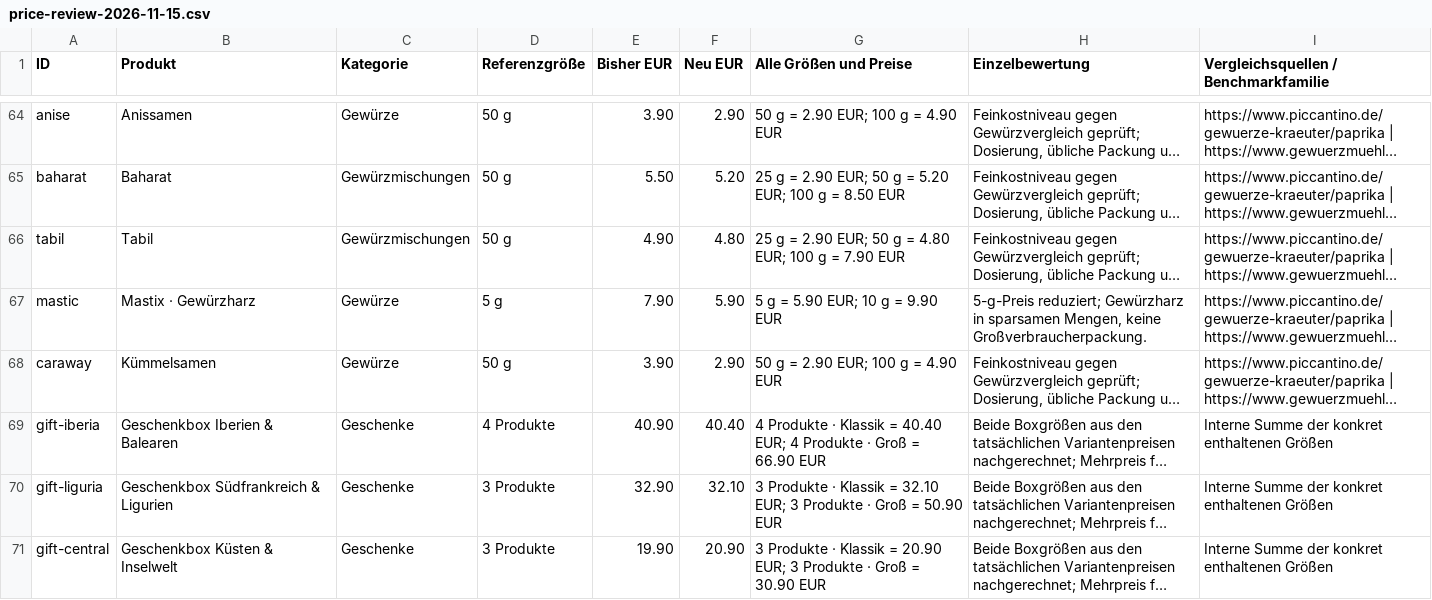
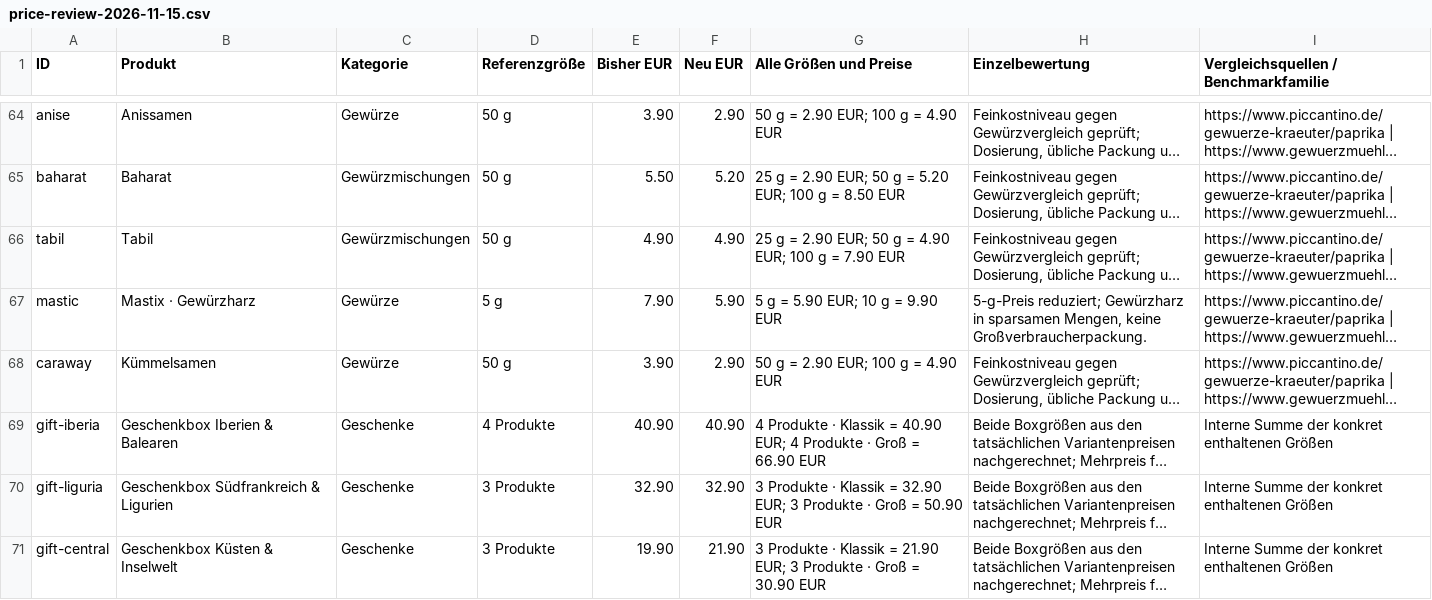
Before and after one commit to dlukic1312/mediterrane-naturkueche, a CSV file: docs/price-review-2026-11-15.csv, drawn as a sheet; only a part is shown, gaps mark what is left out; long unchanged cells end in …; the diff covers the shown part only; the diff names each change by its address in the sheet, - before the commit and + after, or states it on an @@ line.

```diff
--- a/docs/price-review-2026-11-15.csv
+++ b/docs/price-review-2026-11-15.csv
-F66 (Neu EUR): 4.80
+F66 (Neu EUR): 4.90
-G66 (Alle Größen und Preise): …g = 4.80 EUR; 100…
+G66 (Alle Größen und Preise): …g = 4.90 EUR; 100…
-F69 (Neu EUR): 40.40
+F69 (Neu EUR): 40.90
-G69 (Alle Größen und Preise): …Klassik = 40.40 EUR; 4…
+G69 (Alle Größen und Preise): …Klassik = 40.90 EUR; 4…
-F70 (Neu EUR): 32.10
+F70 (Neu EUR): 32.90
-G70 (Alle Größen und Preise): …Klassik = 32.10 EUR; 3…
+G70 (Alle Größen und Preise): …Klassik = 32.90 EUR; 3…
-F71 (Neu EUR): 20.90
+F71 (Neu EUR): 21.90
-G71 (Alle Größen und Preise): …Klassik = 20.90 EUR; 3…
+G71 (Alle Größen und Preise): …Klassik = 21.90 EUR; 3…
```
Also changed, not shown: 42 edited cells elsewhere in this file, 15 other files.
